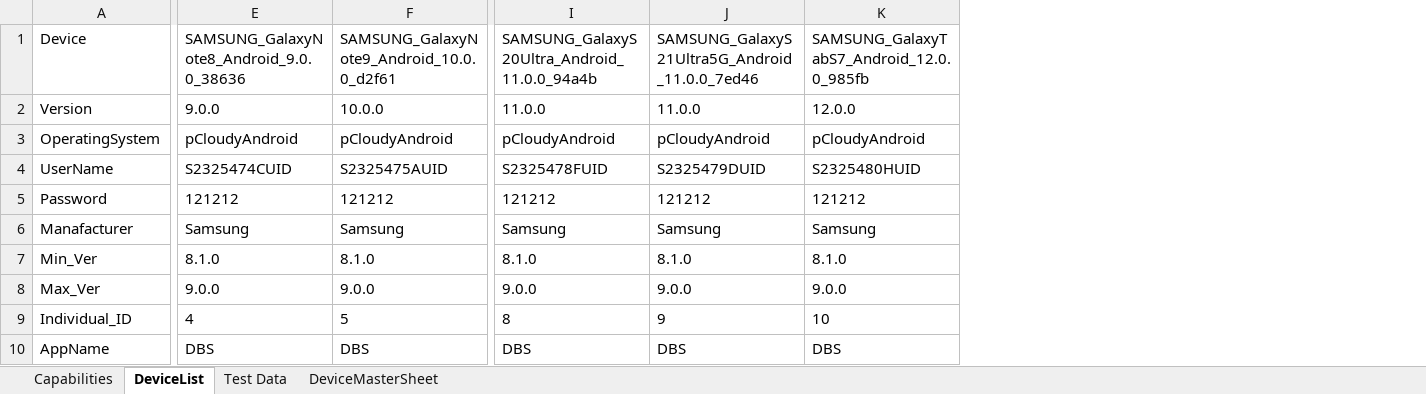
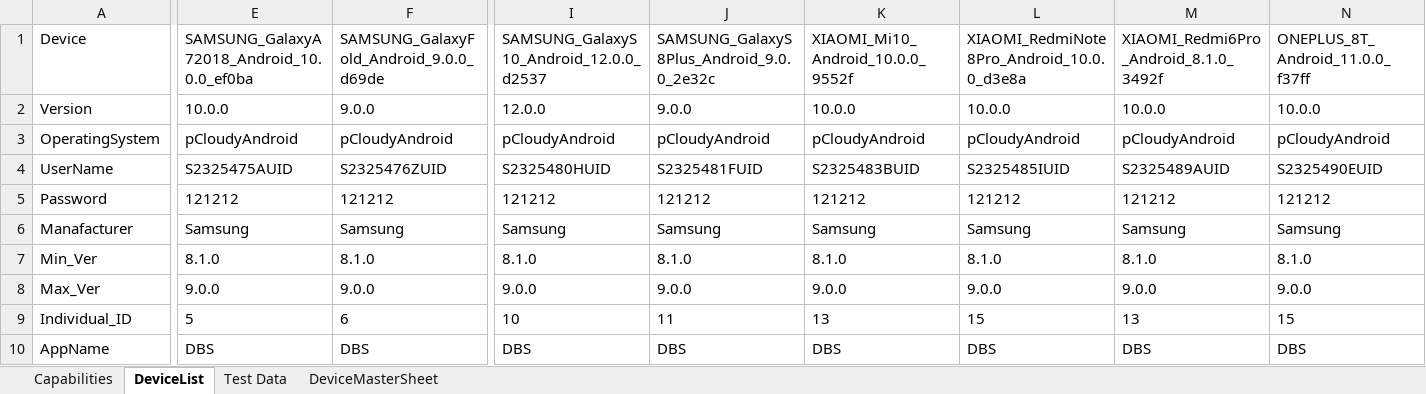
Before and after one commit to ShafqatLetCode/IE_Framework_mobile, an Excel workbook: ExecutionTestData/RerunBatch3/TestData.xlsx, sheet DeviceList, drawn as a sheet; only a part is shown, gaps mark what is left out; values as stored, in another font and other column widths than the file's, no borders; conditional formats not drawn; the diff covers the shown part only; the diff names each change by its address in the sheet, - before the commit and + after, or states it on an @@ line.

```diff
--- a/ExecutionTestData/RerunBatch3/TestData.xlsx (sheet DeviceList)
+++ b/ExecutionTestData/RerunBatch3/TestData.xlsx (sheet DeviceList)
+column L, rows 1-10: XIAOMI_RedmiNote8Pro_Android_10.0.0_d3e8a | 10.0.0 | pCloudyAndroid | S2325485IUID | 121212 | Samsung | 8.1.0 | 9.0.0 | 15 | DBS
+column M, rows 1-10: XIAOMI_Redmi6Pro_Android_8.1.0_3492f | 10.0.0 | pCloudyAndroid | S2325489AUID | 121212 | Samsung | 8.1.0 | 9.0.0 | 13 | DBS
+column N, rows 1-10: ONEPLUS_8T_Android_11.0.0_f37ff | 10.0.0 | pCloudyAndroid | S2325490EUID | 121212 | Samsung | 8.1.0 | 9.0.0 | 15 | DBS
-E1: SAMSUNG_GalaxyNote8_Android_9.0.0_38636
+E1: SAMSUNG_GalaxyA72018_Android_10.0.0_ef0ba
-F1: SAMSUNG_GalaxyNote9_Android_10.0.0_d2f61
+F1: SAMSUNG_GalaxyFold_Android_9.0.0_d69de
-I1: SAMSUNG_GalaxyS20Ultra_Android_11.0.0_94a4b
+I1: SAMSUNG_GalaxyS10_Android_12.0.0_d2537
-J1: SAMSUNG_GalaxyS21Ultra5G_Android_11.0.0_7ed46
+J1: SAMSUNG_GalaxyS8Plus_Android_9.0.0_2e32c
-K1: SAMSUNG_GalaxyTabS7_Android_12.0.0_985fb
+K1: XIAOMI_Mi10_Android_10.0.0_9552f
-E2: 9.0.0
+E2: 10.0.0
-F2: 10.0.0
+F2: 9.0.0
-I2: 11.0.0
+I2: 12.0.0
-J2: 11.0.0
+J2: 9.0.0
-K2: 12.0.0
+K2: 10.0.0
-E4: S2325474CUID
+E4: S2325475AUID
-F4: S2325475AUID
+F4: S2325476ZUID
-I4: S2325478FUID
+I4: S2325480HUID
-J4: S2325479DUID
+J4: S2325481FUID
-K4: S2325480HUID
+K4: S2325483BUID
-E9: 4
+E9: 5
-F9: 5
+F9: 6
-I9: 8
+I9: 10
-J9: 9
+J9: 11
-K9: 10
+K9: 13
```
Also changed, not shown: 12 edited cells elsewhere in this sheet, sheet Capabilities, ExecutionTestData/RerunBatch1/TestData.xlsx, ExecutionTestData/RerunBatch2/TestData.xlsx, 2 other files.
